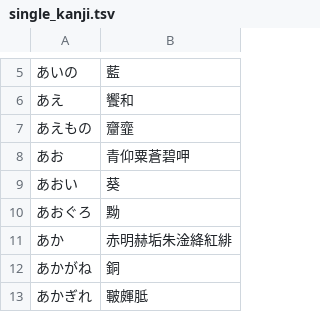
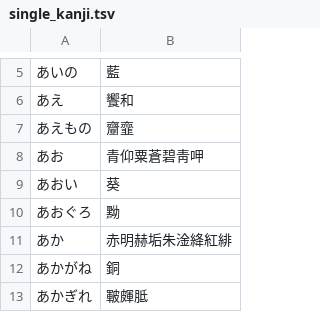
Before and after one commit to google/mozc, a TSV file: src/data/single_kanji/single_kanji.tsv, drawn as a sheet; only a part is shown, gaps mark what is left out.

Commit message:
Add 靑 to single_kanji.tsv and updated the description.
* https://github.com/google/mozc/issues/652

#typingquality

PiperOrigin-RevId: 534008522

```diff
--- a/src/data/single_kanji/single_kanji.tsv
+++ b/src/data/single_kanji/single_kanji.tsv
@@ -7,3 +7,3 @@
 あえもの	齏韲
-あお	青仰粟蒼碧呷
+あお	青仰粟蒼碧靑呷
 あおい	葵
```
Also changed, not shown: src/data/symbol/symbol.tsv, 1 other file.
